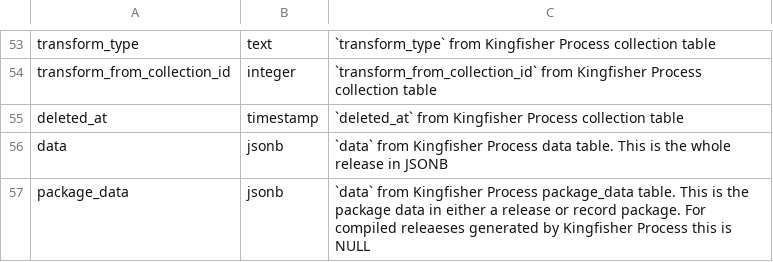
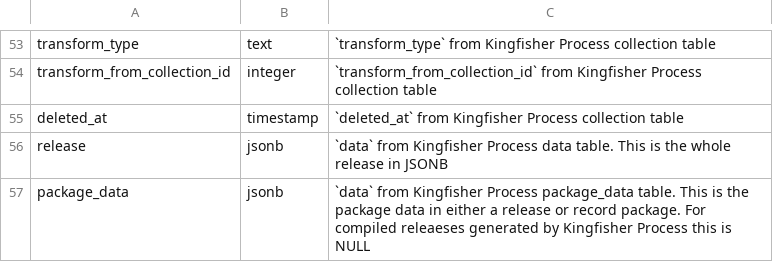
Before and after one commit to open-contracting/kingfisher-summarize, a CSV file: docs/definitions/release_summary.csv, drawn as a sheet; only a part is shown, gaps mark what is left out.

Commit message:
Rename release_summary.data to release_summary.release

```diff
--- a/docs/definitions/release_summary.csv
+++ b/docs/definitions/release_summary.csv
@@ -55,3 +55,3 @@ transform_from_collection_id,integer,`transform_from_collection_id` from Kingfis
 deleted_at,timestamp,`deleted_at` from Kingfisher Process collection table
-data,jsonb,`data` from Kingfisher Process data table. This is the whole release in JSONB
+release,jsonb,`data` from Kingfisher Process data table. This is the whole release in JSONB
 package_data,jsonb,`data` from Kingfisher Process package_data table. This is the package data in either a release or record package. For compiled releaeses generated by Kingfisher Process this is NULL
```
Also changed, not shown: 3 other files.
